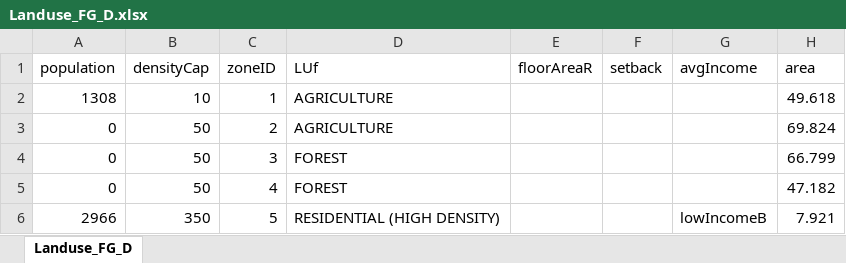
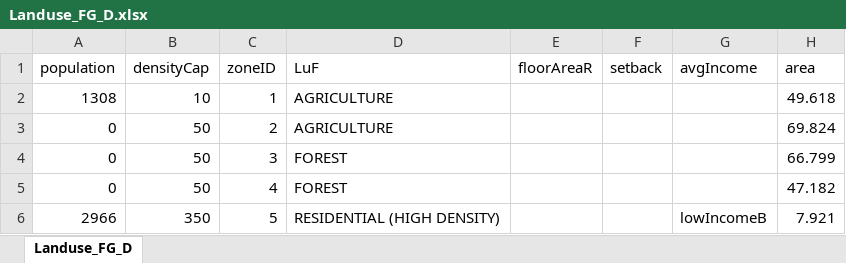
Before and after one commit to TomorrowsCities/ExposureDataGenerationMatlab, an Excel workbook: Kathmandu_FG_D/Landuse_FG_D.xlsx, sheet Landuse_FG_D, drawn as a sheet; only a part is shown; values as stored, in another font and other column widths than the file's, no borders; the diff names each change by its address in the sheet, - before the commit and + after, or states it on an @@ line.

Commit message:
Update Landuse_FG_D.xlsx

```diff
--- a/Kathmandu_FG_D/Landuse_FG_D.xlsx (sheet Landuse_FG_D)
+++ b/Kathmandu_FG_D/Landuse_FG_D.xlsx (sheet Landuse_FG_D)
-D1: LUf
+D1: LuF
```
